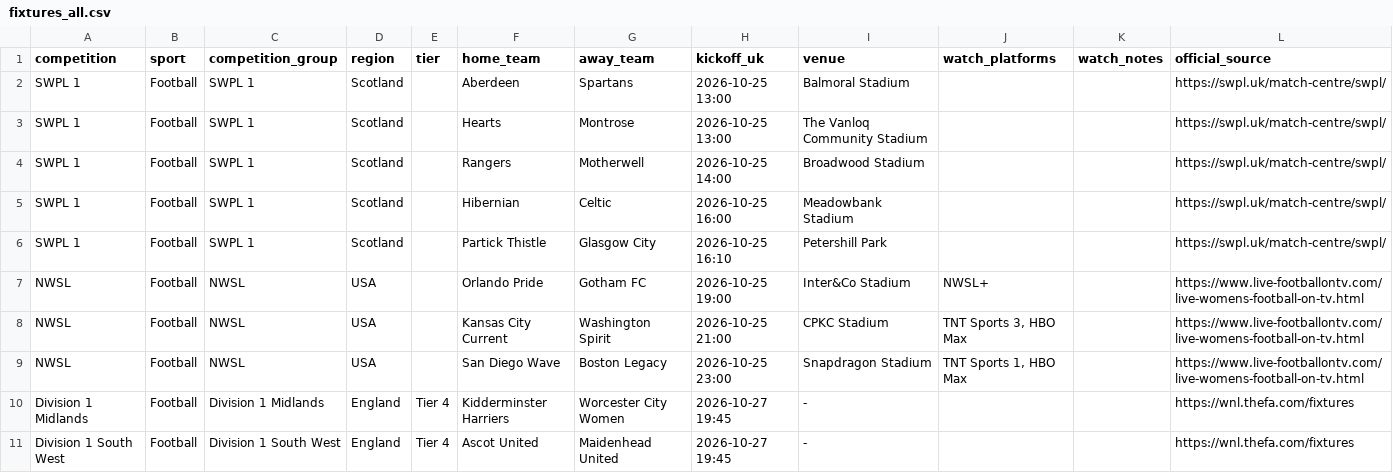
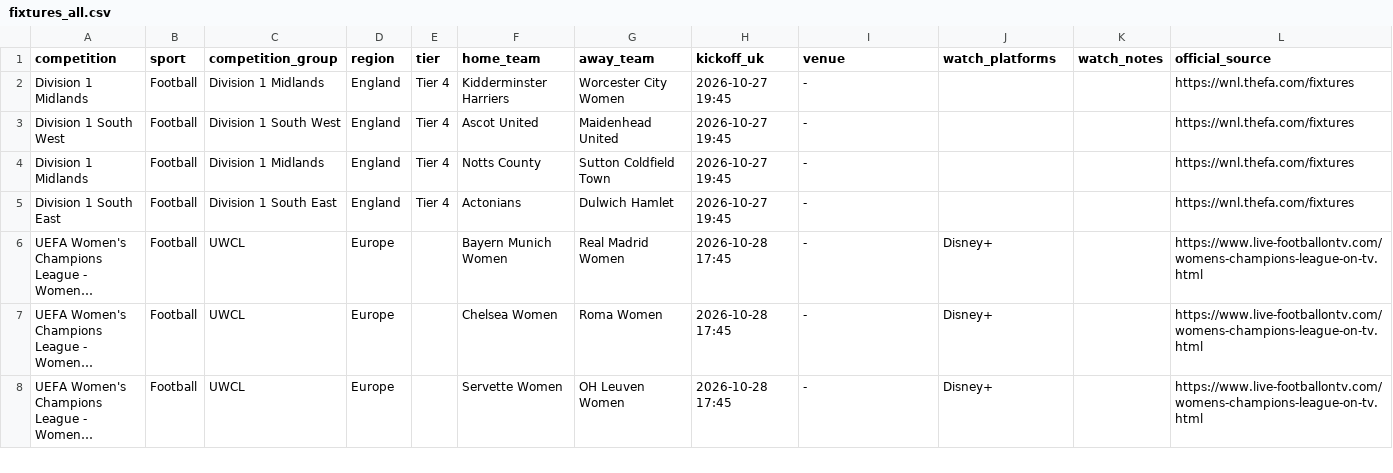
Before and after one commit to claremcewen/football-fixture-app-clean, a CSV file: data/fixtures_all.csv, drawn as a sheet; only a part is shown; the shorter side is filled out with more unchanged rows; long unchanged cells end in …; the diff names each change by its address in the sheet, - before the commit and + after, or states it on an @@ line.

```diff
--- a/data/fixtures_all.csv
+++ b/data/fixtures_all.csv
-row 2: SWPL 1 | Football | SWPL 1 | Scotland |  | Aberdeen | Spartans | 2026-10-25 13:00 | Balmoral Stadium |  |  | https://swpl.uk/match-centre/swpl/
-row 3: SWPL 1 | Football | SWPL 1 | Scotland |  | Hearts | Montrose | 2026-10-25 13:00 | The Vanloq Community Stadium |  |  | https://swpl.uk/match-centre/swpl/
-row 4: SWPL 1 | Football | SWPL 1 | Scotland |  | Rangers | Motherwell | 2026-10-25 14:00 | Broadwood Stadium |  |  | https://swpl.uk/match-centre/swpl/
-row 5: SWPL 1 | Football | SWPL 1 | Scotland |  | Hibernian | Celtic | 2026-10-25 16:00 | Meadowbank Stadium |  |  | https://swpl.uk/match-centre/swpl/
-row 6: SWPL 1 | Football | SWPL 1 | Scotland |  | Partick Thistle | Glasgow City | 2026-10-25 16:10 | Petershill Park |  |  | https://swpl.uk/match-centre/swpl/
-row 7: NWSL | Football | NWSL | USA |  | Orlando Pride | Gotham FC | 2026-10-25 19:00 | Inter&Co Stadium | NWSL+ |  | https://www.live-footballontv.com/live-womens-football-on-tv.html
-row 8: NWSL | Football | NWSL | USA |  | Kansas City Current | Washington Spirit | 2026-10-25 21:00 | CPKC Stadium | TNT Sports 3, HBO Max |  | https://www.live-footballontv.com/live-womens-football-on-tv.html
-row 9: NWSL | Football | NWSL | USA |  | San Diego Wave | Boston Legacy | 2026-10-25 23:00 | Snapdragon Stadium | TNT Sports 1, HBO Max |  | https://www.live-footballontv.com/live-womens-football-on-tv.html
```
Also changed, not shown: data/results_all.csv, 2 other files.
